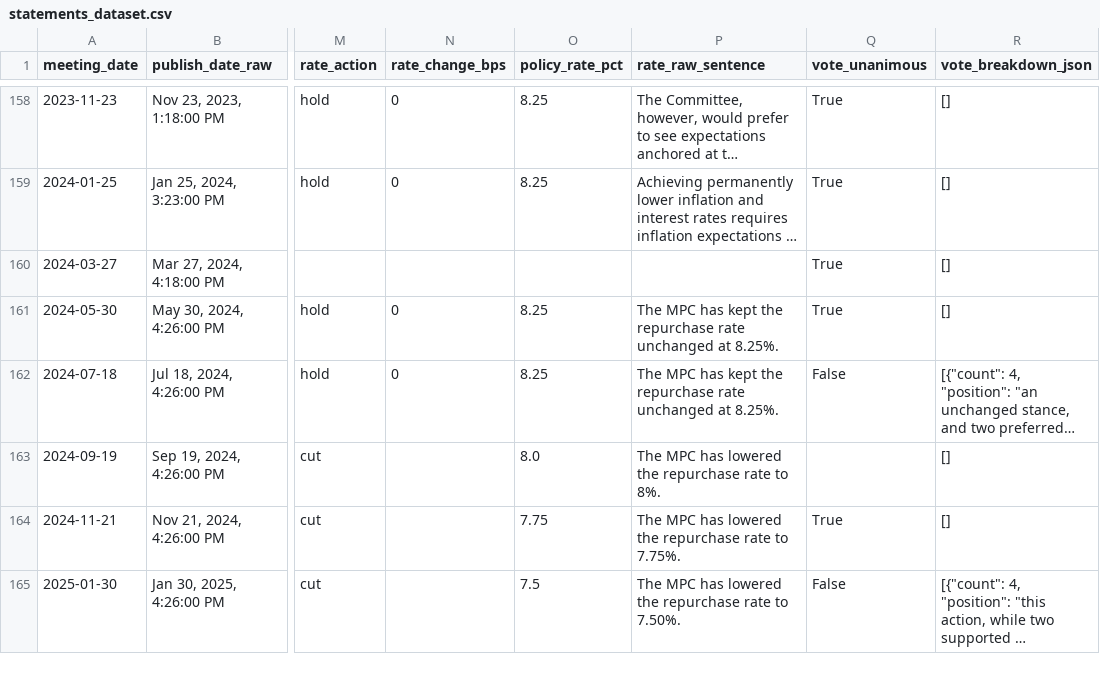
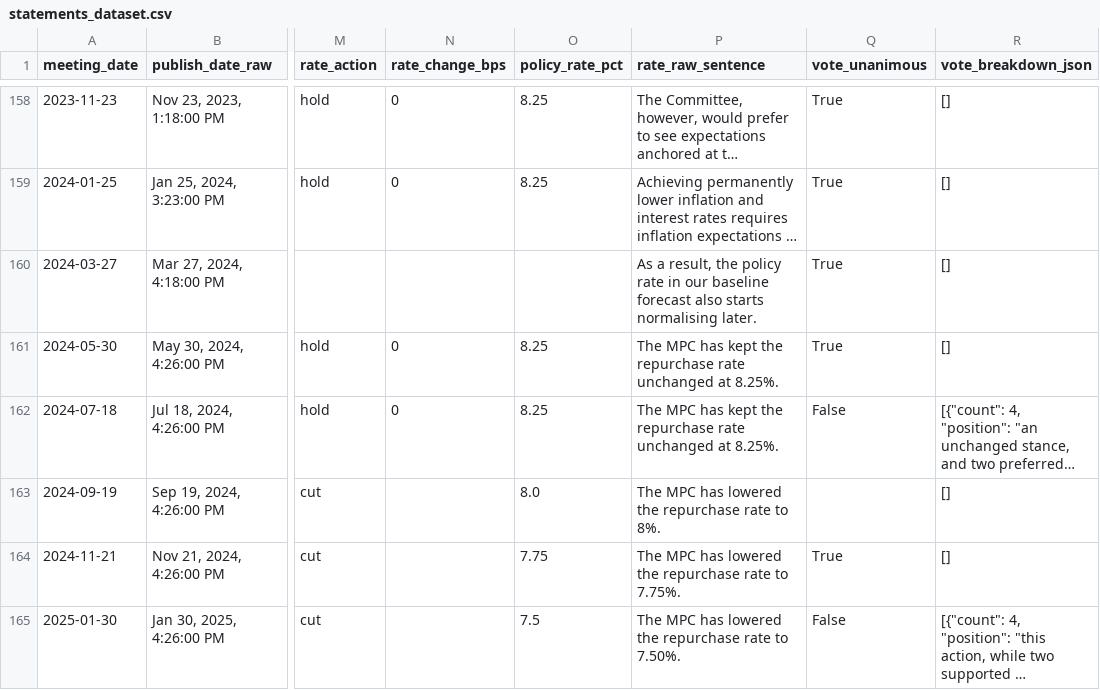
Before and after one commit to MateusGodinho/sarb-hawkish-dove, a CSV file: data/processed/statements_dataset.csv, drawn as a sheet; only a part is shown, gaps mark what is left out; long unchanged cells end in …; the diff covers the shown part only; the diff names each change by its address in the sheet, - before the commit and + after, or states it on an @@ line.

```diff
--- a/data/processed/statements_dataset.csv
+++ b/data/processed/statements_dataset.csv
-P160 (rate_raw_sentence): (empty)
+P160 (rate_raw_sentence): As a result, the policy rate in our baseline forecast also starts normalising later.
```
Also changed, not shown: 1 added row and 27 edited cells elsewhere in this file, data/processed/combined_index_by_meeting.csv, data/processed/policy_rate_verified.csv, 18 other files.
